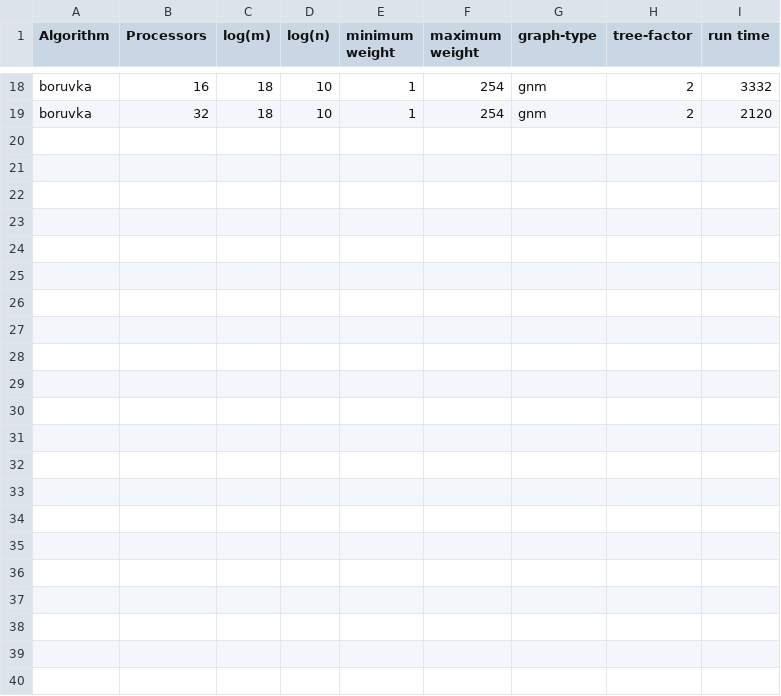
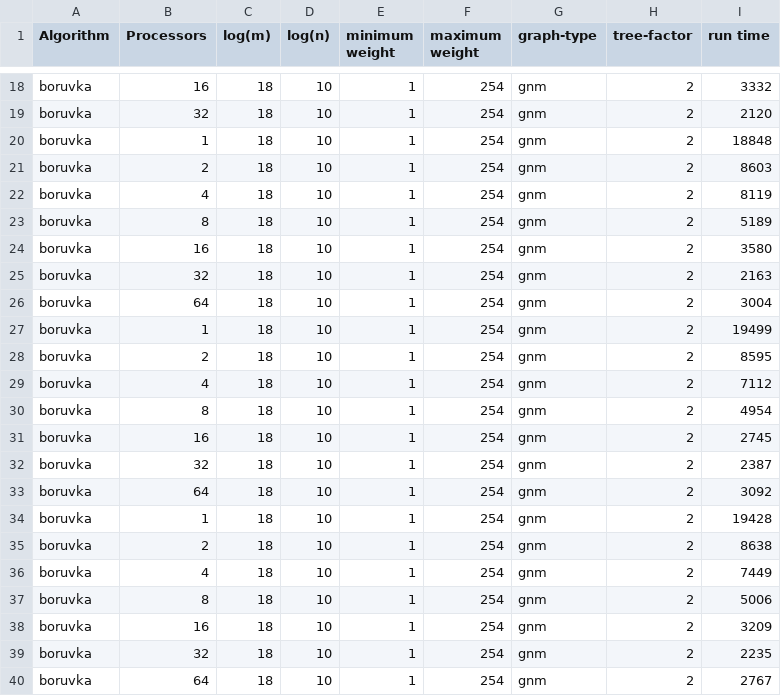
Before and after one commit to u-Texon/parallel-dense-mst, a CSV file: out/files/boruvka.csv, drawn as a sheet; only a part is shown, gaps mark what is left out.

```diff
--- a/out/files/boruvka.csv
+++ b/out/files/boruvka.csv
@@ -19 +19,22 @@ boruvka,16,18,10,1,254,gnm,2,3332
 boruvka,32,18,10,1,254,gnm,2,2120
+boruvka,1,18,10,1,254,gnm,2,18848
+boruvka,2,18,10,1,254,gnm,2,8603
+boruvka,4,18,10,1,254,gnm,2,8119
+boruvka,8,18,10,1,254,gnm,2,5189
+boruvka,16,18,10,1,254,gnm,2,3580
+boruvka,32,18,10,1,254,gnm,2,2163
+boruvka,64,18,10,1,254,gnm,2,3004
+boruvka,1,18,10,1,254,gnm,2,19499
+boruvka,2,18,10,1,254,gnm,2,8595
+boruvka,4,18,10,1,254,gnm,2,7112
+boruvka,8,18,10,1,254,gnm,2,4954
+boruvka,16,18,10,1,254,gnm,2,2745
+boruvka,32,18,10,1,254,gnm,2,2387
+boruvka,64,18,10,1,254,gnm,2,3092
+boruvka,1,18,10,1,254,gnm,2,19428
+boruvka,2,18,10,1,254,gnm,2,8638
+boruvka,4,18,10,1,254,gnm,2,7449
+boruvka,8,18,10,1,254,gnm,2,5006
+boruvka,16,18,10,1,254,gnm,2,3209
+boruvka,32,18,10,1,254,gnm,2,2235
+boruvka,64,18,10,1,254,gnm,2,2767
```
Also changed, not shown: out/files/boruvkaMerge.csv, out/files/filter.csv, 4 other files.
